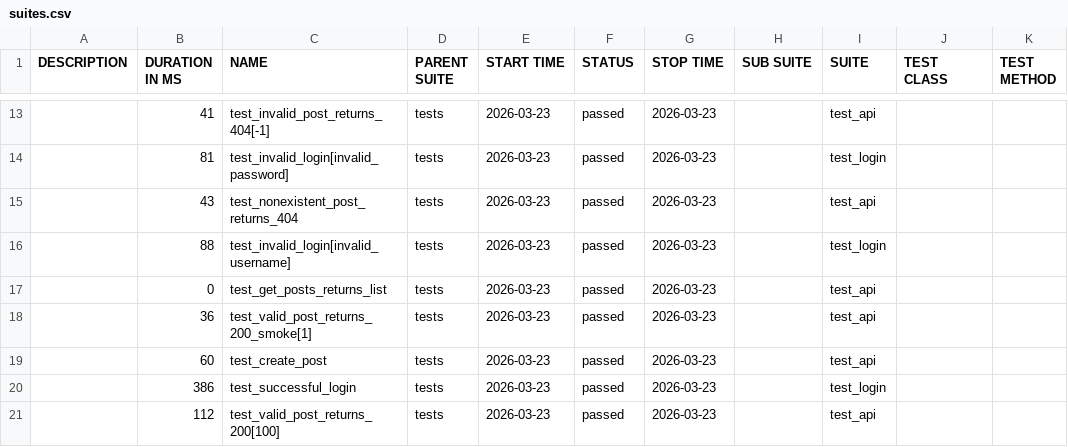
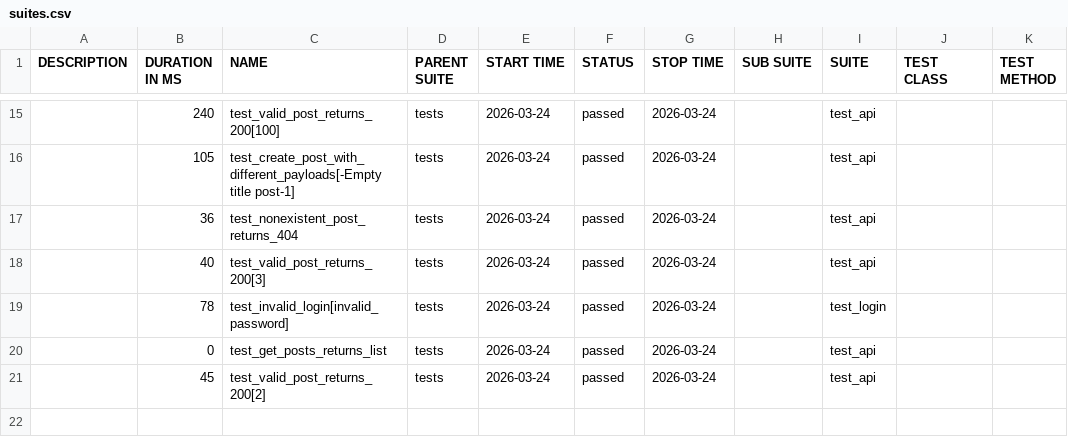
Before and after one commit to radekmeloun/testing_lessons, a CSV file: regression/data/suites.csv, drawn as a sheet; only a part is shown, gaps mark what is left out; the diff covers the shown part only.

```diff
--- a/regression/data/suites.csv
+++ b/regression/data/suites.csv
@@ -13,9 +15,7 @@
-"","41","test_invalid_post_returns_404[-1]","tests","2026-03-23","passed","2026-03-23","","test_api","",""
-"","81","test_invalid_login[invalid_password]","tests","2026-03-23","passed","2026-03-23","","test_login","",""
-"","43","test_nonexistent_post_returns_404","tests","2026-03-23","passed","2026-03-23","","test_api","",""
-"","88","test_invalid_login[invalid_username]","tests","2026-03-23","passed","2026-03-23","","test_login","",""
-"","0","test_get_posts_returns_list","tests","2026-03-23","passed","2026-03-23","","test_api","",""
-"","36","test_valid_post_returns_200_smoke[1]","tests","2026-03-23","passed","2026-03-23","","test_api","",""
-"","60","test_create_post","tests","2026-03-23","passed","2026-03-23","","test_api","",""
-"","386","test_successful_login","tests","2026-03-23","passed","2026-03-23","","test_login","",""
-"","112","test_valid_post_returns_200[100]","tests","2026-03-23","passed","2026-03-23","","test_api","",""
+"","240","test_valid_post_returns_200[100]","tests","2026-03-24","passed","2026-03-24","","test_api","",""
+"","105","test_create_post_with_different_payloads[-Empty title post-1]","tests","2026-03-24","passed","2026-03-24","","test_api","",""
+"","36","test_nonexistent_post_returns_404","tests","2026-03-24","passed","2026-03-24","","test_api","",""
+"","40","test_valid_post_returns_200[3]","tests","2026-03-24","passed","2026-03-24","","test_api","",""
+"","78","test_invalid_login[invalid_password]","tests","2026-03-24","passed","2026-03-24","","test_login","",""
+"","0","test_get_posts_returns_list","tests","2026-03-24","passed","2026-03-24","","test_api","",""
+"","45","test_valid_post_returns_200[2]","tests","2026-03-24","passed","2026-03-24","","test_api","",""
```
Also changed, not shown: 5 added rows, 3 removed rows and 28 edited cells elsewhere in this file, 40 other files.
